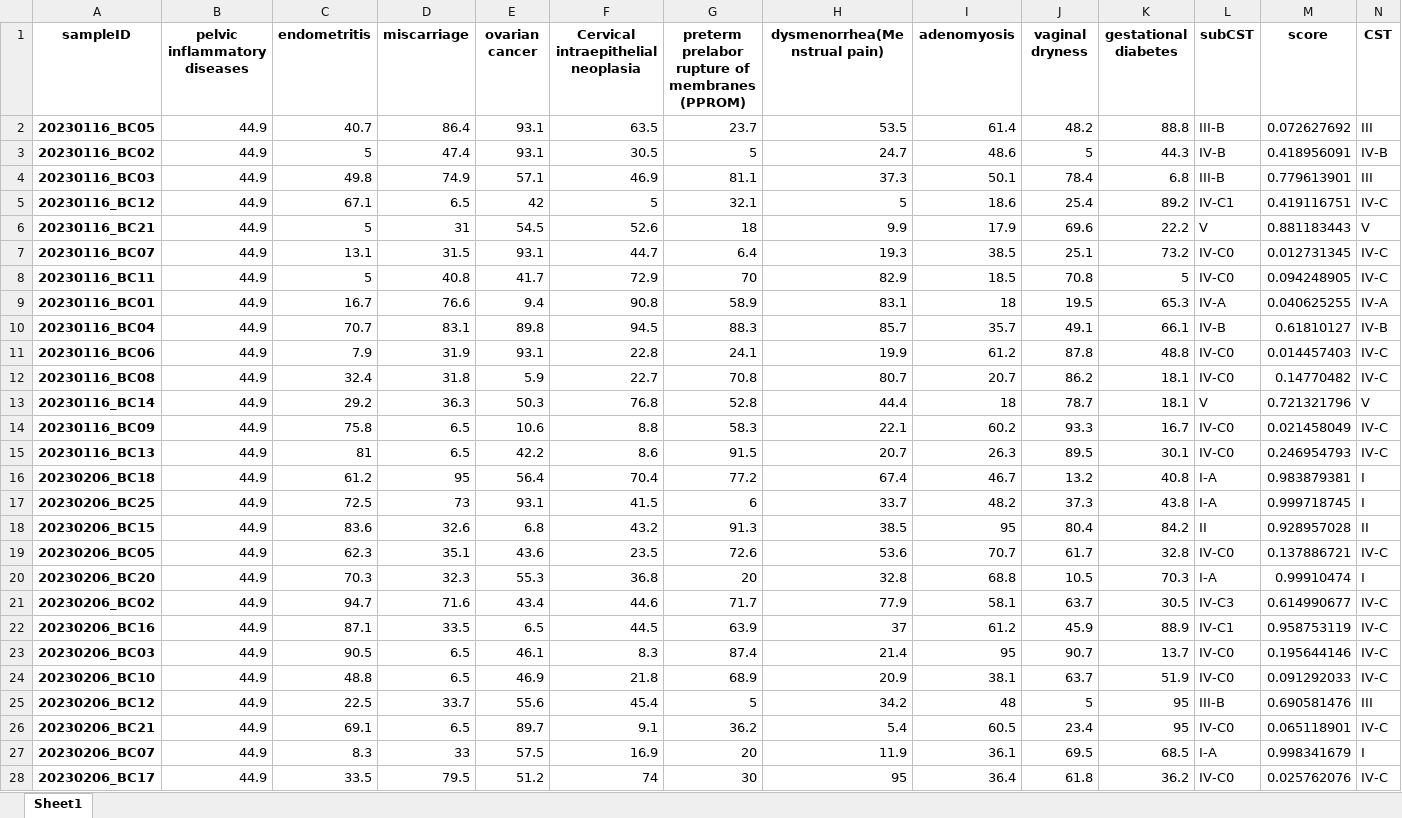
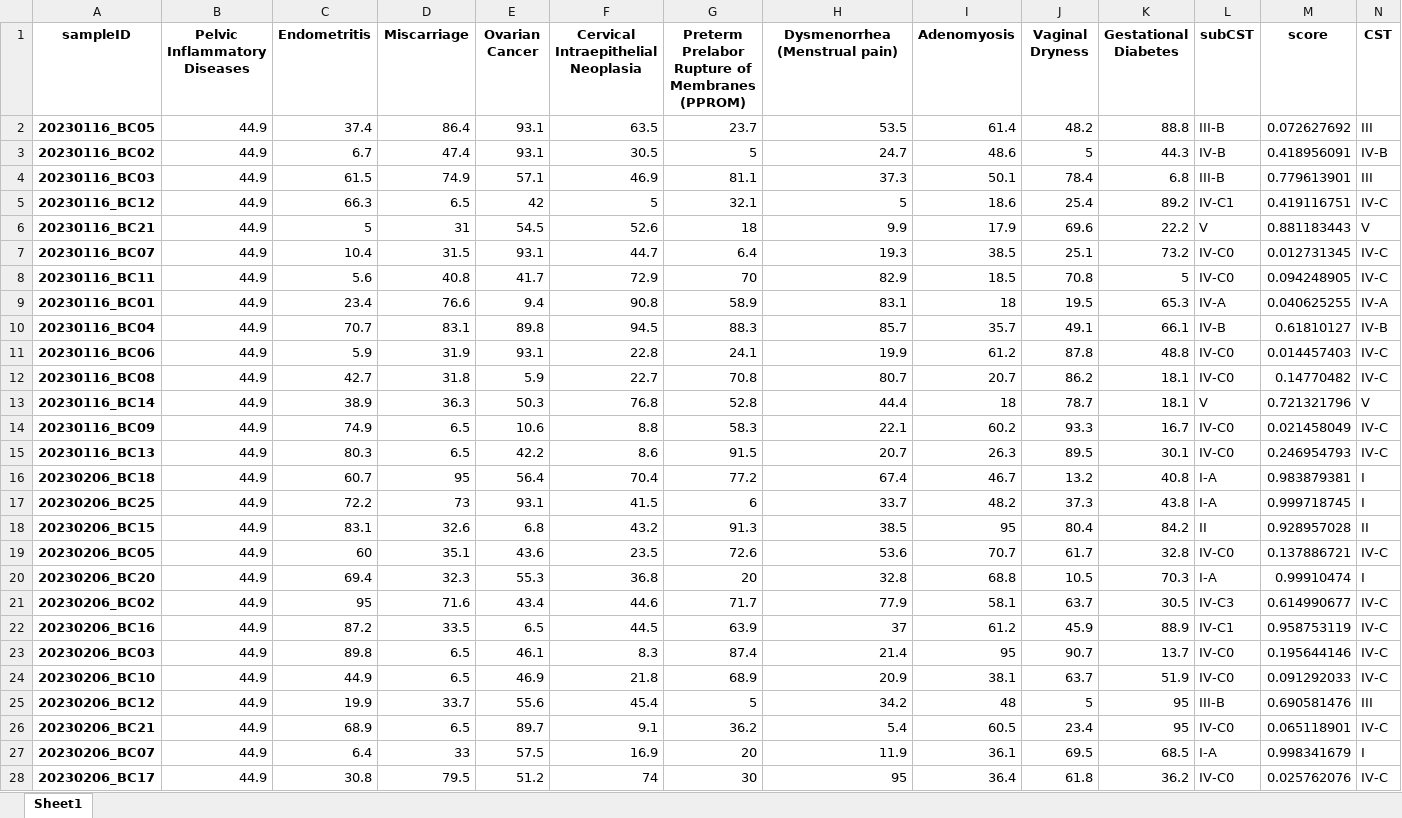
Before and after one commit to Gyungbu/vaginal_microbiome, an Excel workbook: output/vaginal_probability_sample_estimation.xlsx, sheet Sheet1, drawn as a sheet; only a part is shown; values as stored, in another font and other column widths than the file's, no borders; the diff covers the shown part only; the diff names each change by its address in the sheet, - before the commit and + after, or states it on an @@ line.

```diff
--- a/output/vaginal_probability_sample_estimation.xlsx (sheet Sheet1)
+++ b/output/vaginal_probability_sample_estimation.xlsx (sheet Sheet1)
-B1: pelvic inflammatory diseases
+B1: Pelvic Inflammatory Diseases
-C1: endometritis
+C1: Endometritis
-D1: miscarriage
+D1: Miscarriage
-E1: ovarian cancer
+E1: Ovarian Cancer
-F1: Cervical intraepithelial neoplasia
+F1: Cervical Intraepithelial Neoplasia
-G1: preterm prelabor rupture of membranes (PPROM)
+G1: Preterm Prelabor Rupture of Membranes (PPROM)
-H1: dysmenorrhea(Menstrual pain)
+H1: Dysmenorrhea (Menstrual pain)
-I1: adenomyosis
+I1: Adenomyosis
-J1: vaginal dryness
+J1: Vaginal Dryness
-K1: gestational diabetes
+K1: Gestational Diabetes
-C2 (Endometritis): 40.7
+C2 (Endometritis): 37.4
-C3 (Endometritis): 5
+C3 (Endometritis): 6.7
-C4 (Endometritis): 49.8
+C4 (Endometritis): 61.5
-C5 (Endometritis): 67.1
+C5 (Endometritis): 66.3
-C7 (Endometritis): 13.1
+C7 (Endometritis): 10.4
-C8 (Endometritis): 5
+C8 (Endometritis): 5.6
-C9 (Endometritis): 16.7
+C9 (Endometritis): 23.4
-C11 (Endometritis): 7.9
+C11 (Endometritis): 5.9
-C12 (Endometritis): 32.4
+C12 (Endometritis): 42.7
-C13 (Endometritis): 29.2
+C13 (Endometritis): 38.9
-C14 (Endometritis): 75.8
+C14 (Endometritis): 74.9
-C15 (Endometritis): 81
+C15 (Endometritis): 80.3
-C16 (Endometritis): 61.2
+C16 (Endometritis): 60.7
-C17 (Endometritis): 72.5
+C17 (Endometritis): 72.2
-C18 (Endometritis): 83.6
+C18 (Endometritis): 83.1
-C19 (Endometritis): 62.3
+C19 (Endometritis): 60
-C20 (Endometritis): 70.3
+C20 (Endometritis): 69.4
-C21 (Endometritis): 94.7
+C21 (Endometritis): 95
-C22 (Endometritis): 87.1
+C22 (Endometritis): 87.2
-C23 (Endometritis): 90.5
+C23 (Endometritis): 89.8
-C24 (Endometritis): 48.8
+C24 (Endometritis): 44.9
-C25 (Endometritis): 22.5
+C25 (Endometritis): 19.9
-C26 (Endometritis): 69.1
+C26 (Endometritis): 68.9
-C27 (Endometritis): 8.3
+C27 (Endometritis): 6.4
-C28 (Endometritis): 33.5
+C28 (Endometritis): 30.8
```
Also changed, not shown: 26 edited cells elsewhere in this sheet, input/phenotype_microbiome.xlsx, output/top5.xlsx, 2 other files.
